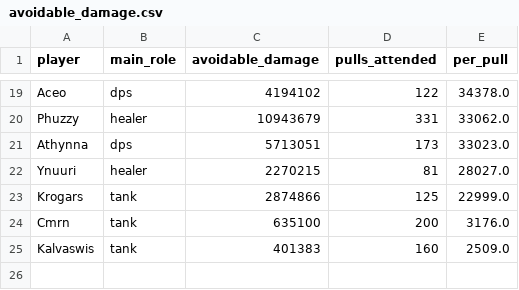
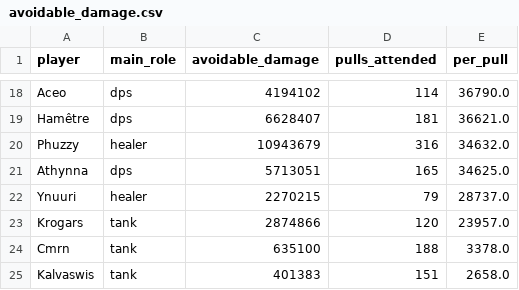
Before and after one commit to CameronWragg/warcraftlogs-sga, a CSV file: seasons/venomous-abyss/gold/stats/avoidable_damage.csv, drawn as a sheet; only a part is shown, gaps mark what is left out; addresses are those after the commit; the diff covers the shown part only; the diff names each change by its address in the sheet, - before the commit and + after, or states it on an @@ line.

```diff
--- a/seasons/venomous-abyss/gold/stats/avoidable_damage.csv
+++ b/seasons/venomous-abyss/gold/stats/avoidable_damage.csv
-D18 (pulls_attended): 122
+D18 (pulls_attended): 114
-E18 (per_pull): 34378.0
+E18 (per_pull): 36790.0
+row 19: Hamêtre | dps | 6628407 | 181 | 36621.0
-D20 (pulls_attended): 331
+D20 (pulls_attended): 316
-E20 (per_pull): 33062.0
+E20 (per_pull): 34632.0
-D21 (pulls_attended): 173
+D21 (pulls_attended): 165
-E21 (per_pull): 33023.0
+E21 (per_pull): 34625.0
-D22 (pulls_attended): 81
+D22 (pulls_attended): 79
-E22 (per_pull): 28027.0
+E22 (per_pull): 28737.0
-D23 (pulls_attended): 125
+D23 (pulls_attended): 120
-E23 (per_pull): 22999.0
+E23 (per_pull): 23957.0
-D24 (pulls_attended): 200
+D24 (pulls_attended): 188
-E24 (per_pull): 3176.0
+E24 (per_pull): 3378.0
-D25 (pulls_attended): 160
+D25 (pulls_attended): 151
-E25 (per_pull): 2509.0
+E25 (per_pull): 2658.0
```
Also changed, not shown: 2 added rows, 3 removed rows and 28 edited cells elsewhere in this file, seasons/venomous-abyss/gold/stats/cockroach.csv, seasons/venomous-abyss/gold/stats/floor_awards.csv, 10 other files.
